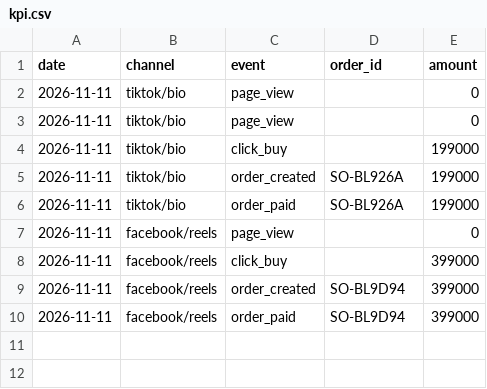
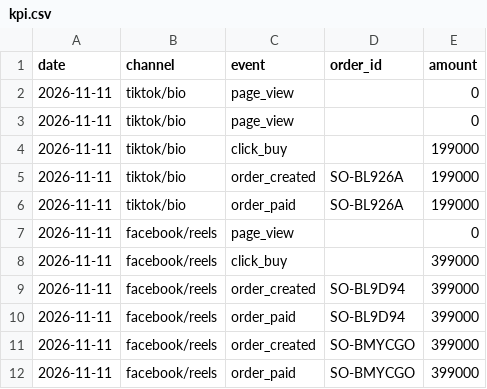
Before and after one commit to yvalentinaniehra/so-thue-2026, a CSV file: kpi.csv, drawn as a sheet.

Commit message:
data(kpi): đơn test SO-BMYCGO 399.000đ (order_created + order_paid)

```diff
--- a/kpi.csv
+++ b/kpi.csv
@@ -10 +10,3 @@ date,channel,event,order_id,amount
 2026-11-11,facebook/reels,order_paid,SO-BL9D94,399000
+2026-11-11,facebook/reels,order_created,SO-BMYCGO,399000
+2026-11-11,facebook/reels,order_paid,SO-BMYCGO,399000
```
